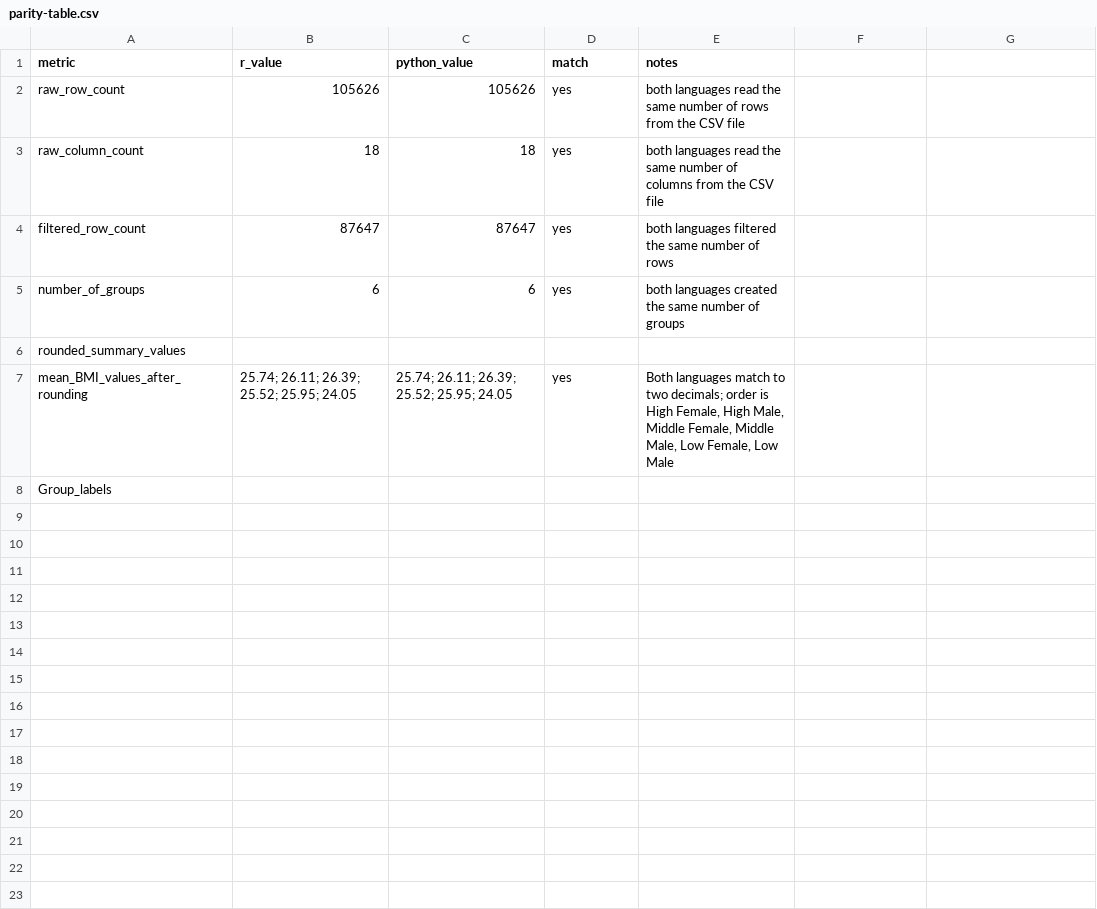
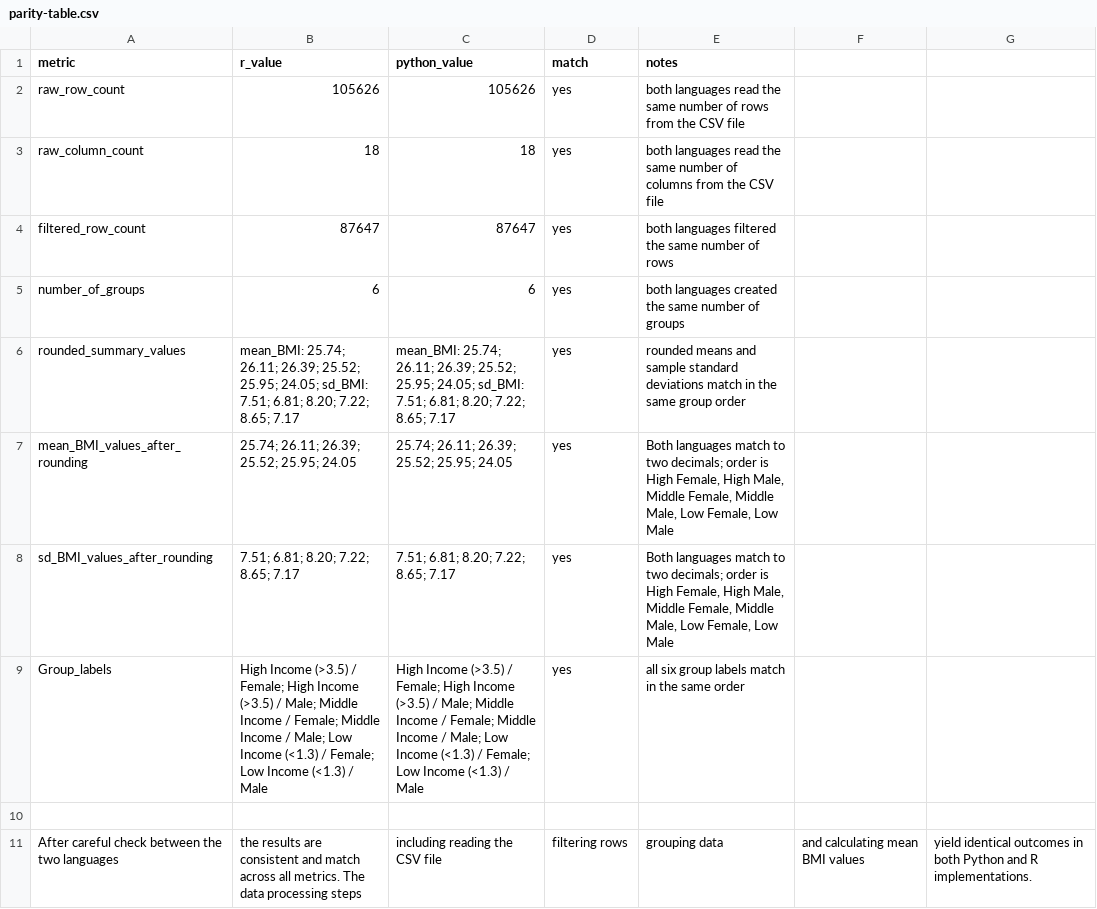
Before and after one commit to nicolasxy7s-collab/HDSx-Nicolas, a CSV file: assignments/assignment04-polyglot/submission/parity-table.csv, drawn as a sheet.

Commit message:
refined ai use note, and parity table. Finished up by rendering an HTML file, removed all outputs in ipynb file

```diff
--- a/assignments/assignment04-polyglot/submission/parity-table.csv
+++ b/assignments/assignment04-polyglot/submission/parity-table.csv
@@ -5,4 +5,7 @@ filtered_row_count,87647,87647,yes,both languages filtered the same number of ro
 number_of_groups,6,6,yes,both languages created the same number of groups
-rounded_summary_values,,,,
+rounded_summary_values,"mean_BMI: 25.74; 26.11; 26.39; 25.52; 25.95; 24.05; sd_BMI: 7.51; 6.81; 8.20; 7.22; 8.65; 7.17","mean_BMI: 25.74; 26.11; 26.39; 25.52; 25.95; 24.05; sd_BMI: 7.51; 6.81; 8.20; 7.22; 8.65; 7.17",yes,rounded means and sample standard deviations match in the same group order
 mean_BMI_values_after_rounding,"25.74; 26.11; 26.39; 25.52; 25.95; 24.05","25.74; 26.11; 26.39; 25.52; 25.95; 24.05",yes,"Both languages match to two decimals; order is High Female, High Male, Middle Female, Middle Male, Low Female, Low Male"
-Group_labels,,,,
+sd_BMI_values_after_rounding,"7.51; 6.81; 8.20; 7.22; 8.65; 7.17","7.51; 6.81; 8.20; 7.22; 8.65; 7.17",yes,"Both languages match to two decimals; order is High Female, High Male, Middle Female, Middle Male, Low Female, Low Male"
+Group_labels,"High Income (>3.5) / Female; High Income (>3.5) / Male; Middle Income / Female; Middle Income / Male; Low Income (<1.3) / Female; Low Income (<1.3) / Male","High Income (>3.5) / Female; High Income (>3.5) / Male; Middle Income / Female; Middle Income / Male; Low Income (<1.3) / Female; Low Income (<1.3) / Male",yes,all six group labels match in the same order
+
+After careful check between the two languages, the results are consistent and match across all metrics. The data processing steps, including reading the CSV file, filtering rows, grouping data, and calculating mean BMI values, yield identical outcomes in both Python and R implementations.
```
Also changed, not shown: 4 other files.
